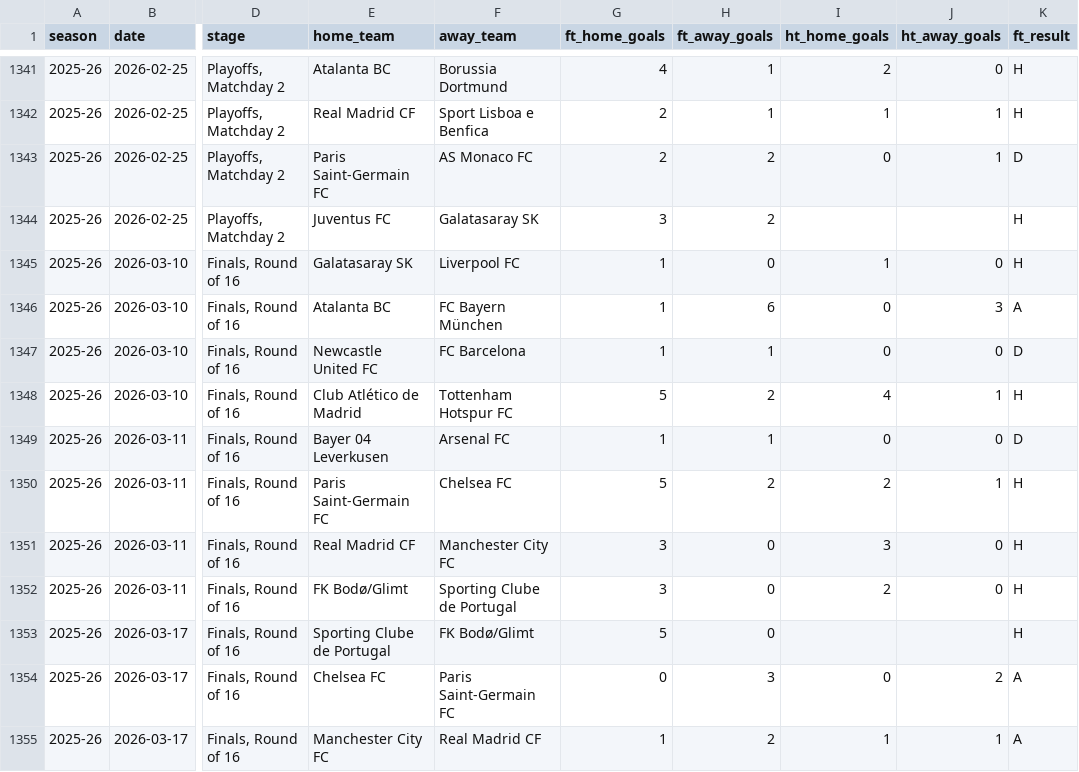
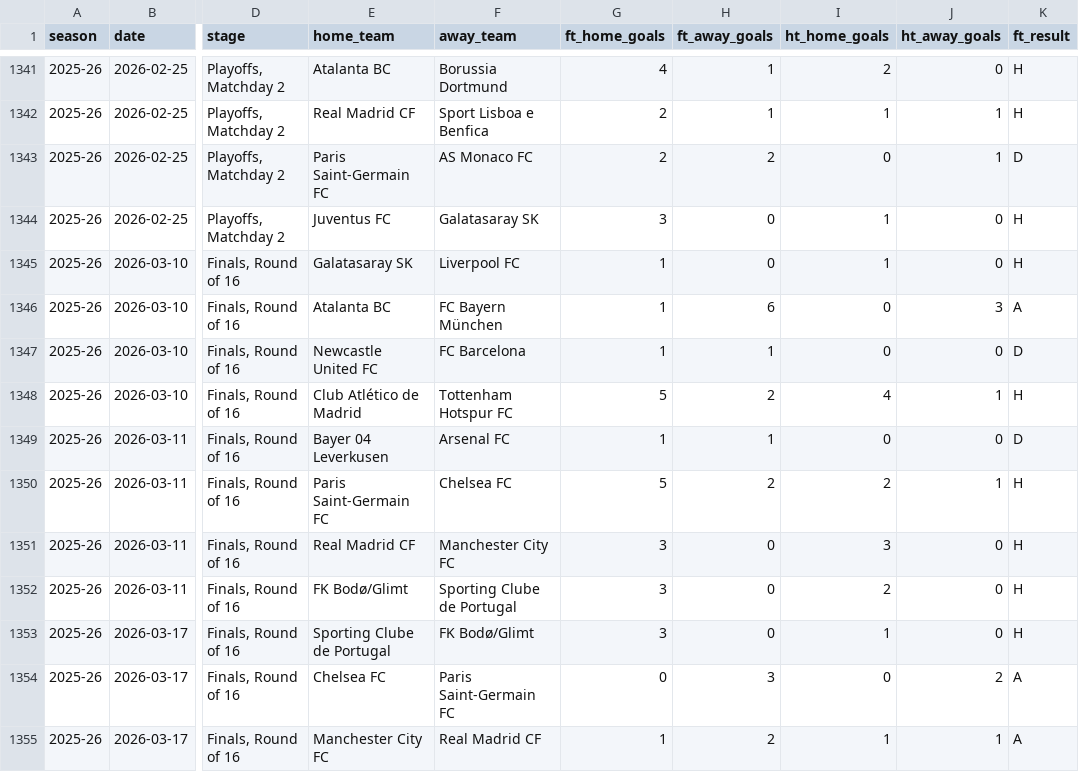
Before and after one commit to 45274159-stack/sports-lottery-football-analysis, a CSV file: data/processed/openfootball_2016_2026/champions_league.csv, drawn as a sheet; only a part is shown, gaps mark what is left out; the diff covers the shown part only; the diff names each change by its address in the sheet, - before the commit and + after, or states it on an @@ line.

```diff
--- a/data/processed/openfootball_2016_2026/champions_league.csv
+++ b/data/processed/openfootball_2016_2026/champions_league.csv
-H1344 (ft_away_goals): 2
+H1344 (ft_away_goals): 0
-I1344 (ht_home_goals): (empty)
+I1344 (ht_home_goals): 1
-J1344 (ht_away_goals): (empty)
+J1344 (ht_away_goals): 0
-G1353 (ft_home_goals): 5
+G1353 (ft_home_goals): 3
-I1353 (ht_home_goals): (empty)
+I1353 (ht_home_goals): 1
-J1353 (ht_away_goals): (empty)
+J1353 (ht_away_goals): 0
```
Also changed, not shown: 49 edited cells elsewhere in this file.
